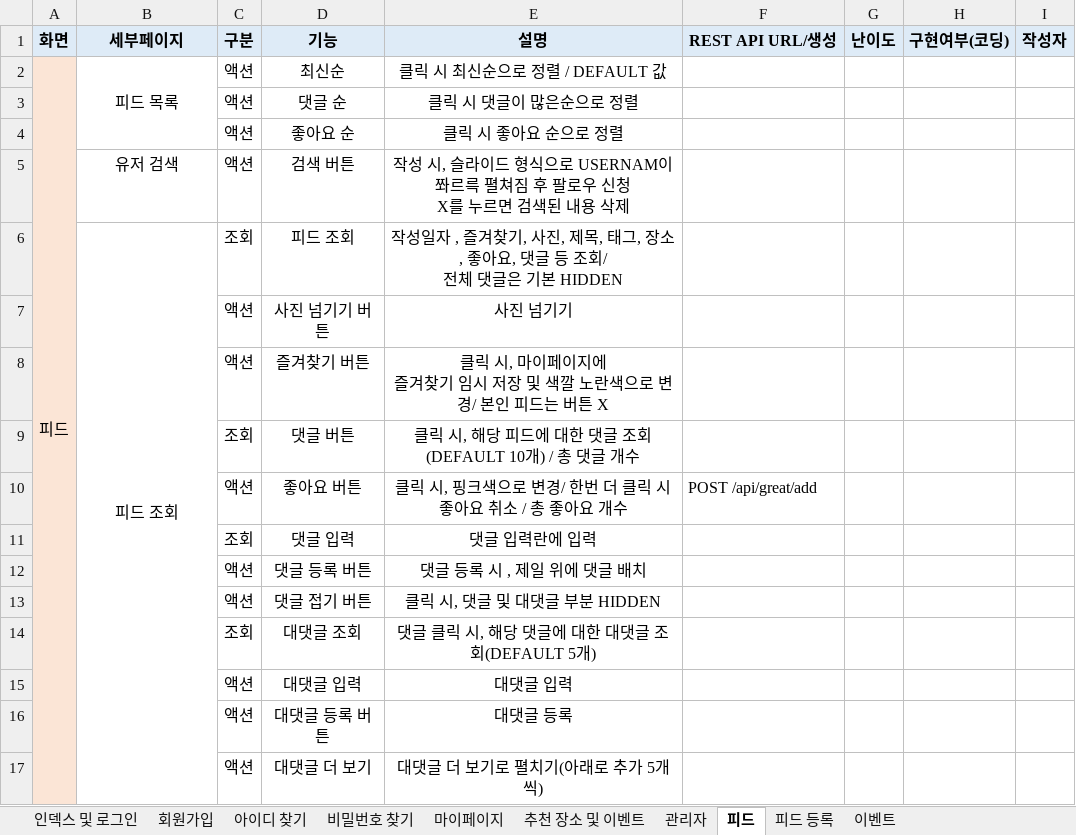
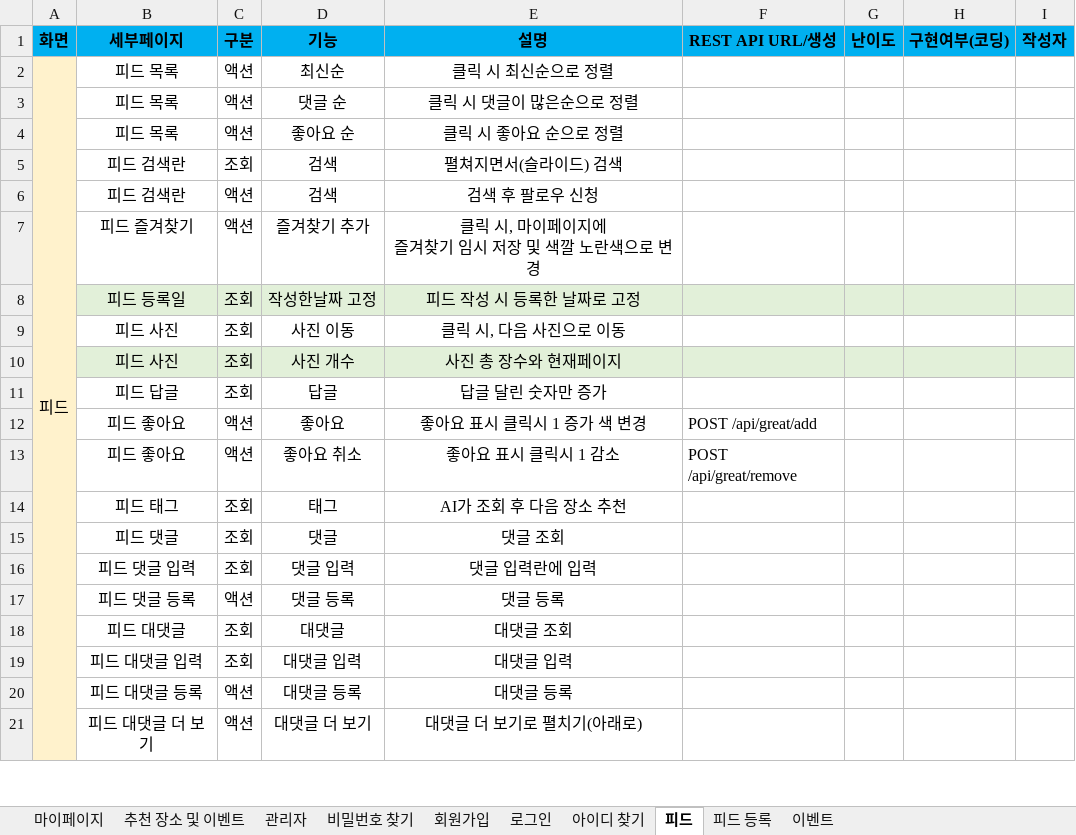
Before and after one commit to YooSeoyoung/NAMANSOLOJAVA, an Excel workbook: 기능명세서.xlsx, sheet 피드, drawn as a sheet; only a part is shown; values as stored, in another font and other column widths than the file's, no borders; removed rows and columns are numbered as before the commit, all else as after; ↵ is a line break in a cell; the diff covers the shown part only; the diff names each change by its address in the sheet, - before the commit and + after, or states it on an @@ line.

```diff
--- a/기능명세서.xlsx (sheet 피드)
+++ b/기능명세서.xlsx (sheet 피드)
-sheet tab: 인덱스 및 로그인
+sheet tab: 로그인
@@ sheet tab order changed: 마이페이지 | 추천 장소 및 이벤트 | 관리자 | 비밀번호 찾기 | 회원가입 | 로그인 | 아이디 찾기 | 피드 | 피드 등록 | 이벤트 @@
-A1:I1 fill: #DEEBF7
+A1:I1 fill: #00B0F0
-B2:B4 merged
-E2 (설명): 클릭 시 최신순으로 정렬 / DEFAULT 값
+E2 (설명): 클릭 시 최신순으로 정렬
-B3:B4 (세부페이지): (empty)
+B3:B4 (세부페이지): 피드 목록
-row 5:  | 유저 검색 | 액션 | 검색 버튼 | 작성 시, 슬라이드 형식으로 USERNAM이 쫘르륵 펼쳐짐 후 팔로우 신청 ↵ X를 누르면 검색된 내용 삭제
-row 6:  | 피드 조회 | 조회 | 피드 조회 | 작성일자 , 즐겨찾기, 사진, 제목, 태그, 장소, 좋아요, 댓글 등 조회/ ↵ 전체 댓글은 기본 HIDDEN
-row 7:  |  | 액션 | 사진 넘기기 버튼 | 사진 넘기기
-row 8:  |  | 액션 | 즐겨찾기 버튼 | 클릭 시, 마이페이지에 ↵ 즐겨찾기 임시 저장 및 색깔 노란색으로 변경/ 본인 피드는 버튼 X
-row 9:  |  | 조회 | 댓글 버튼 | 클릭 시, 해당 피드에 대한 댓글 조회(DEFAULT 10개) / 총 댓글 개수
-row 10:  |  | 액션 | 좋아요 버튼 | 클릭 시, 핑크색으로 변경/ 한번 더 클릭 시 좋아요 취소 / 총 좋아요 개수 | POST /api/great/add
+row 5:  | 피드 검색란 | 조회 | 검색 | 펼쳐지면서(슬라이드) 검색
+row 6:  | 피드 검색란 | 액션 | 검색 | 검색 후 팔로우 신청
+row 7:  | 피드 즐겨찾기 | 액션 | 즐겨찾기 추가 | 클릭 시, 마이페이지에 ↵ 즐겨찾기 임시 저장 및 색깔 노란색으로 변경
+row 8:  | 피드 등록일 | 조회 | 작성한날짜 고정 | 피드 작성 시 등록한 날짜로 고정
+row 9:  | 피드 사진 | 조회 | 사진 이동 | 클릭 시, 다음 사진으로 이동
+row 10:  | 피드 사진 | 조회 | 사진 개수 | 사진 총 장수와 현재페이지
+row 11:  | 피드 답글 | 조회 | 답글 | 답글 달린 숫자만 증가
+row 12:  | 피드 좋아요 | 액션 | 좋아요 | 좋아요 표시 클릭시 1 증가 색 변경 | POST /api/great/add
+row 13:  | 피드 좋아요 | 액션 | 좋아요 취소 | 좋아요 표시 클릭시 1 감소 | POST /api/great/remove
+row 14:  | 피드 태그 | 조회 | 태그 | AI가 조회 후 다음 장소 추천
+row 15:  | 피드 댓글 | 조회 | 댓글 | 댓글 조회
-B16 (세부페이지): (empty)
+B16 (세부페이지): 피드 댓글 입력
-row 12:  |  | 액션 | 댓글 등록 버튼 | 댓글 등록 시 , 제일 위에 댓글 배치
-row 13:  |  | 액션 | 댓글 접기 버튼 | 클릭 시, 댓글 및 대댓글 부분 HIDDEN
-row 14:  |  | 조회 | 대댓글 조회 | 댓글 클릭 시, 해당 댓글에 대한 대댓글 조회(DEFAULT 5개)
-row 15:  |  | 액션 | 대댓글 입력 | 대댓글 입력
+row 17:  | 피드 댓글 등록 | 액션 | 댓글 등록 | 댓글 등록
+row 18:  | 피드 대댓글 | 조회 | 대댓글 | 대댓글 조회
+row 19:  | 피드 대댓글 입력 | 조회 | 대댓글 입력 | 대댓글 입력
-B20 (세부페이지): (empty)
+B20 (세부페이지): 피드 대댓글 등록
-D20 (기능): 대댓글 등록 버튼
+D20 (기능): 대댓글 등록
-B21 (세부페이지): (empty)
+B21 (세부페이지): 피드 대댓글 더 보기
-E21 (설명): 대댓글 더 보기로 펼치기(아래로 추가 5개씩)
+E21 (설명): 대댓글 더 보기로 펼치기(아래로)
```
Also changed, not shown: 2 added rows and 3 edited cells elsewhere in this sheet, sheet 아이디 찾기, sheet 회원가입, sheet 로그인, sheet 비밀번호 찾기, sheet 마이페이지, sheet 피드 등록, 2 more sheets.
